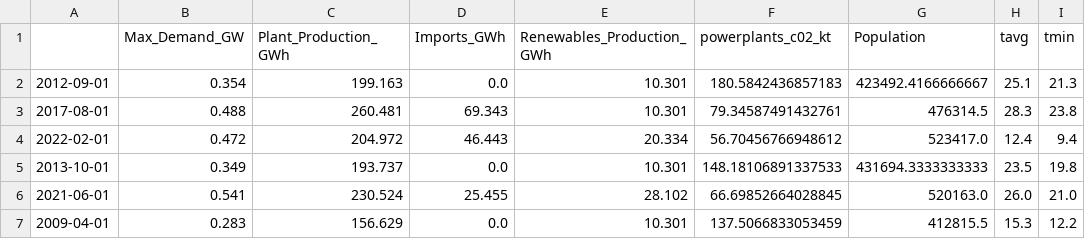
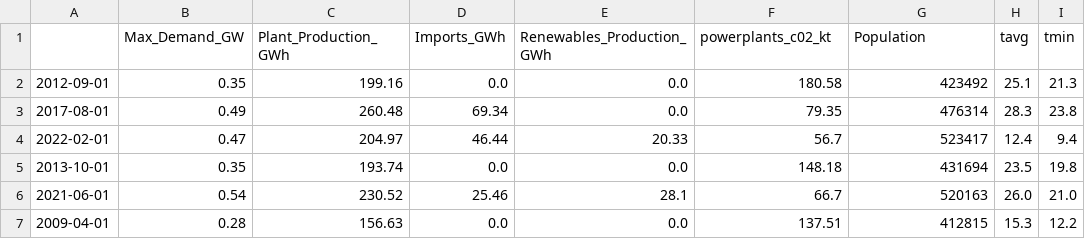
Before and after one commit to ATECO-malta/applied_ml_assignment, a CSV file: data/validate_data.csv, drawn as a sheet; only a part is shown; the diff covers the shown part only; the diff names each change by its address in the sheet, - before the commit and + after, or states it on an @@ line.

```diff
--- a/data/validate_data.csv
+++ b/data/validate_data.csv
-B2 (Max_Demand_GW): 0.354
+B2 (Max_Demand_GW): 0.35
-C2 (Plant_Production_GWh): 199.163
+C2 (Plant_Production_GWh): 199.16
-E2:E3 (Renewables_Production_GWh): 10.301
+E2:E3 (Renewables_Production_GWh): 0.0
-F2 (powerplants_c02_kt): 180.5842436857183
+F2 (powerplants_c02_kt): 180.58
-G2 (Population): 423492.4166666667
+G2 (Population): 423492
-B3 (Max_Demand_GW): 0.488
+B3 (Max_Demand_GW): 0.49
-C3 (Plant_Production_GWh): 260.481
+C3 (Plant_Production_GWh): 260.48
-D3 (Imports_GWh): 69.343
+D3 (Imports_GWh): 69.34
-F3 (powerplants_c02_kt): 79.34587491432761
+F3 (powerplants_c02_kt): 79.35
-G3 (Population): 476314.5
+G3 (Population): 476314
-B4 (Max_Demand_GW): 0.472
+B4 (Max_Demand_GW): 0.47
-C4 (Plant_Production_GWh): 204.972
+C4 (Plant_Production_GWh): 204.97
-D4 (Imports_GWh): 46.443
+D4 (Imports_GWh): 46.44
-E4 (Renewables_Production_GWh): 20.334
+E4 (Renewables_Production_GWh): 20.33
-F4 (powerplants_c02_kt): 56.70456766948612
+F4 (powerplants_c02_kt): 56.7
-G4 (Population): 523417.0
+G4 (Population): 523417
-B5 (Max_Demand_GW): 0.349
+B5 (Max_Demand_GW): 0.35
-C5 (Plant_Production_GWh): 193.737
+C5 (Plant_Production_GWh): 193.74
-E5 (Renewables_Production_GWh): 10.301
+E5 (Renewables_Production_GWh): 0.0
-F5 (powerplants_c02_kt): 148.18106891337533
+F5 (powerplants_c02_kt): 148.18
-G5 (Population): 431694.3333333333
+G5 (Population): 431694
-B6 (Max_Demand_GW): 0.541
+B6 (Max_Demand_GW): 0.54
-C6 (Plant_Production_GWh): 230.524
+C6 (Plant_Production_GWh): 230.52
-D6 (Imports_GWh): 25.455
+D6 (Imports_GWh): 25.46
-E6 (Renewables_Production_GWh): 28.102
+E6 (Renewables_Production_GWh): 28.1
-F6 (powerplants_c02_kt): 66.69852664028845
+F6 (powerplants_c02_kt): 66.7
-G6 (Population): 520163.0
+G6 (Population): 520163
-B7 (Max_Demand_GW): 0.283
+B7 (Max_Demand_GW): 0.28
-C7 (Plant_Production_GWh): 156.629
+C7 (Plant_Production_GWh): 156.63
-E7 (Renewables_Production_GWh): 10.301
+E7 (Renewables_Production_GWh): 0.0
-F7 (powerplants_c02_kt): 137.5066833053459
+F7 (powerplants_c02_kt): 137.51
-G7 (Population): 412815.5
+G7 (Population): 412815
```
Also changed, not shown: 113 edited cells elsewhere in this file, data/test_data.csv, data/train_data.csv, 1 other file.
